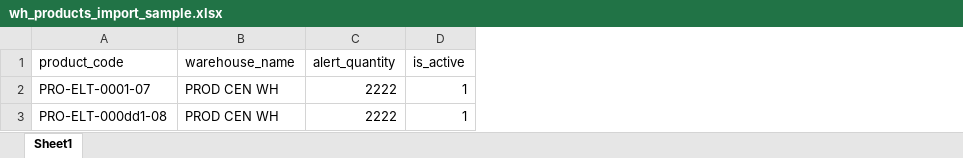
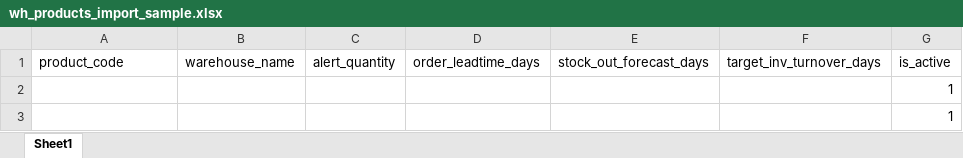
Before and after one commit to thyvon/prodsystem, an Excel workbook: public/sampleExcel/wh_products_import_sample.xlsx, sheet Sheet1, drawn as a sheet; values as stored, in another font and other column widths than the file's, no borders; removed rows and columns are numbered as before the commit, all else as after; the diff names each change by its address in the sheet, - before the commit and + after, or states it on an @@ line.

```diff
--- a/public/sampleExcel/wh_products_import_sample.xlsx (sheet Sheet1)
+++ b/public/sampleExcel/wh_products_import_sample.xlsx (sheet Sheet1)
+column D (order_leadtime_days), empty
+column E (stock_out_forecast_days), empty
+column F (target_inv_turnover_days), empty
-row 2: PRO-ELT-0001-07 | PROD CEN WH | 2222 | 1
-row 3: PRO-ELT-000dd1-08 | PROD CEN WH | 2222 | 1
+row 2:  |  |  |  |  |  | 1
+row 3:  |  |  |  |  |  | 1
```
Also changed, not shown: public/sampleExcel/stock_issues_sample.xlsx, 13 other files.
